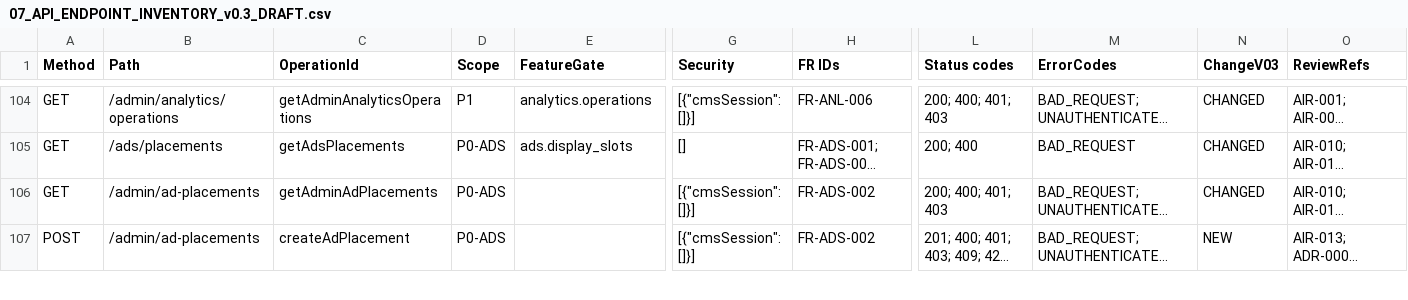
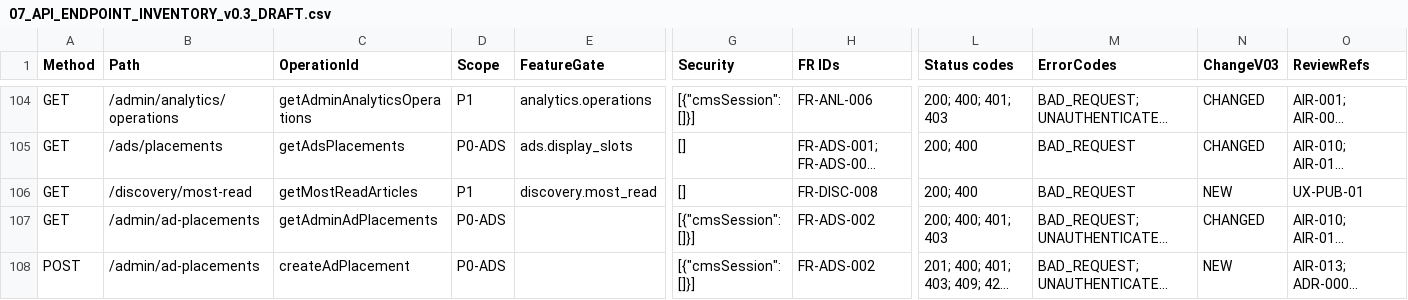
Before and after one commit to vvtcntt/Tinhte.com.vn, a CSV file: doc/07_AI_REVIEW/v0.3/07_API_ENDPOINT_INVENTORY_v0.3_DRAFT.csv, drawn as a sheet; only a part is shown, gaps mark what is left out; long unchanged cells end in …; rows hold the shown columns only; the diff names each change by its address in the sheet, - before the commit and + after, or states it on an @@ line.

```diff
--- a/doc/07_AI_REVIEW/v0.3/07_API_ENDPOINT_INVENTORY_v0.3_DRAFT.csv
+++ b/doc/07_AI_REVIEW/v0.3/07_API_ENDPOINT_INVENTORY_v0.3_DRAFT.csv
+row 106: GET | /discovery/most-read | getMostReadArticles | P1 | discovery.most_read | [] | FR-DISC-008 | 200; 400 | BAD_REQUEST | NEW | UX-PUB-01
```
Also changed, not shown: doc/07_AI_REVIEW/v0.3/trace/07_FR_ADDENDUM_v0.3_DRAFT.csv, 5 other files.
